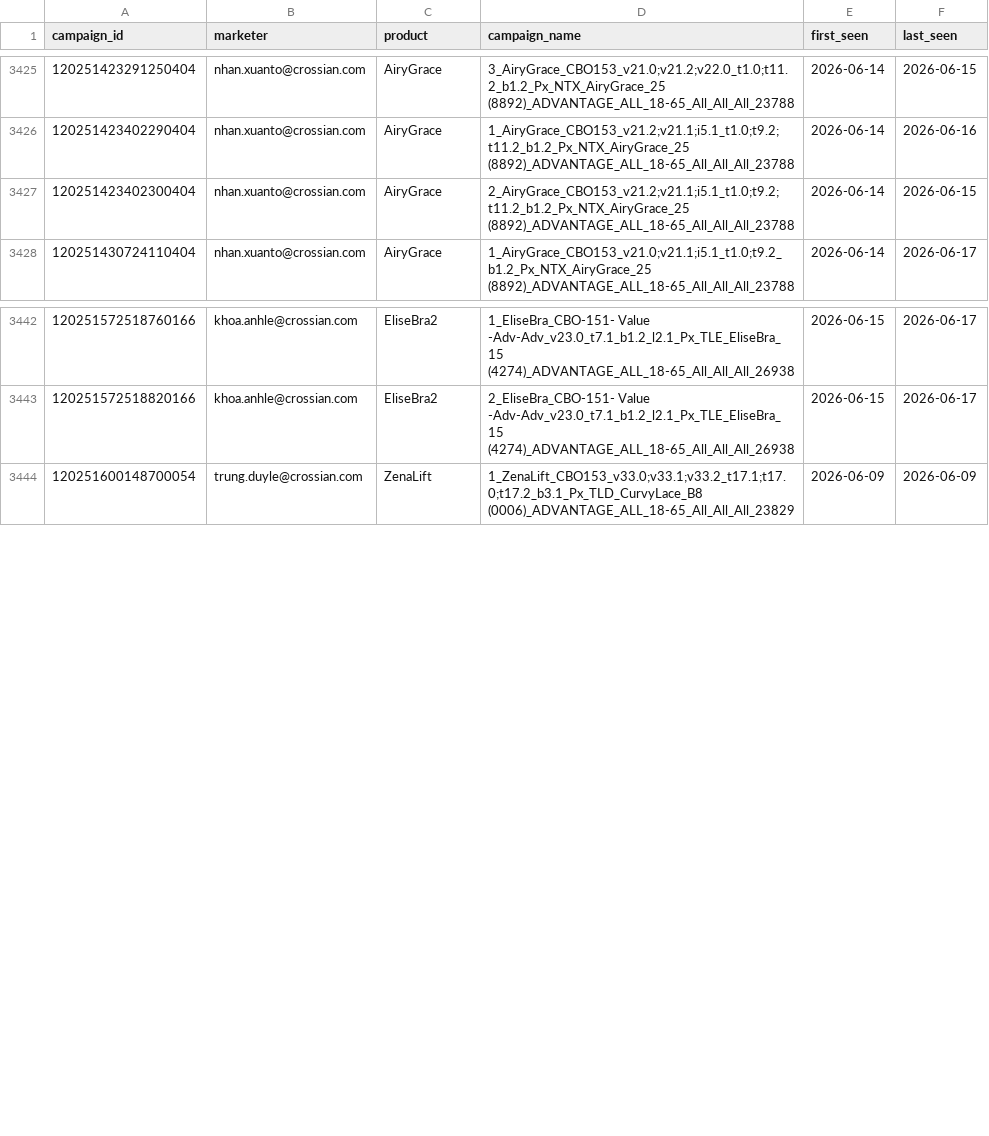
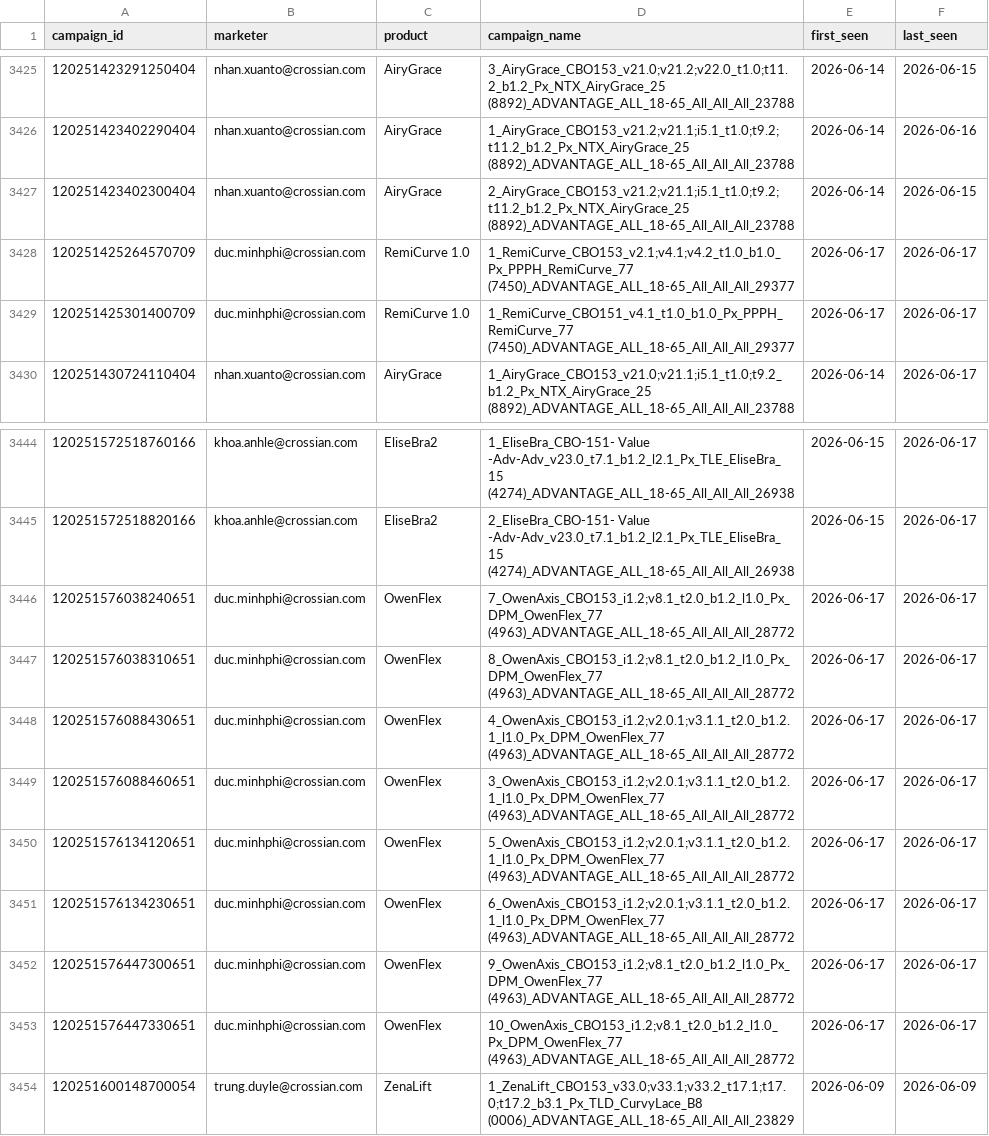
Before and after one commit to binhnguyen-ca/CAMS, a CSV file: data/campaigns.csv, drawn as a sheet; only a part is shown, gaps mark what is left out.

```diff
--- a/data/campaigns.csv
+++ b/data/campaigns.csv
@@ -3427,2 +3427,4 @@ campaign_id,marketer,product,campaign_name,first_seen,last_seen
 120251423402300404,nhan.xuanto@crossian.com,AiryGrace,2_AiryGrace_CBO153_v21.2;v21.1;i5.1_t1.0;t9.2;t11.2_b1.2_Px_NTX_AiryGrace_25 (8892)_ADVANTAGE_ALL_18-65_All_All_All_23788,2026-06-14,2026-06-15
+120251425264570709,duc.minhphi@crossian.com,RemiCurve 1.0,1_RemiCurve_CBO153_v2.1;v4.1;v4.2_t1.0_b1.0_Px_PPPH_RemiCurve_77 (7450)_ADVANTAGE_ALL_18-65_All_All_All_29377,2026-06-17,2026-06-17
+120251425301400709,duc.minhphi@crossian.com,RemiCurve 1.0,1_RemiCurve_CBO151_v4.1_t1.0_b1.0_Px_PPPH_RemiCurve_77 (7450)_ADVANTAGE_ALL_18-65_All_All_All_29377,2026-06-17,2026-06-17
 120251430724110404,nhan.xuanto@crossian.com,AiryGrace,1_AiryGrace_CBO153_v21.0;v21.1;i5.1_t1.0;t9.2_b1.2_Px_NTX_AiryGrace_25 (8892)_ADVANTAGE_ALL_18-65_All_All_All_23788,2026-06-14,2026-06-17
@@ -3443,2 +3445,10 @@ campaign_id,marketer,product,campaign_name,first_seen,last_seen
 120251572518820166,khoa.anhle@crossian.com,EliseBra2,2_EliseBra_CBO-151- Value -Adv-Adv_v23.0_t7.1_b1.2_l2.1_Px_TLE_EliseBra_15 (4274)_ADVANTAGE_ALL_18-65_All_All_All_26938,2026-06-15,2026-06-17
+120251576038240651,duc.minhphi@crossian.com,OwenFlex,7_OwenAxis_CBO153_i1.2;v8.1_t2.0_b1.2_l1.0_Px_DPM_OwenFlex_77 (4963)_ADVANTAGE_ALL_18-65_All_All_All_28772,2026-06-17,2026-06-17
+120251576038310651,duc.minhphi@crossian.com,OwenFlex,8_OwenAxis_CBO153_i1.2;v8.1_t2.0_b1.2_l1.0_Px_DPM_OwenFlex_77 (4963)_ADVANTAGE_ALL_18-65_All_All_All_28772,2026-06-17,2026-06-17
+120251576088430651,duc.minhphi@crossian.com,OwenFlex,4_OwenAxis_CBO153_i1.2;v2.0.1;v3.1.1_t2.0_b1.2.1_l1.0_Px_DPM_OwenFlex_77 (4963)_ADVANTAGE_ALL_18-65_All_All_All_28772,2026-06-17,2026-06-17
+120251576088460651,duc.minhphi@crossian.com,OwenFlex,3_OwenAxis_CBO153_i1.2;v2.0.1;v3.1.1_t2.0_b1.2.1_l1.0_Px_DPM_OwenFlex_77 (4963)_ADVANTAGE_ALL_18-65_All_All_All_28772,2026-06-17,2026-06-17
+120251576134120651,duc.minhphi@crossian.com,OwenFlex,5_OwenAxis_CBO153_i1.2;v2.0.1;v3.1.1_t2.0_b1.2.1_l1.0_Px_DPM_OwenFlex_77 (4963)_ADVANTAGE_ALL_18-65_All_All_All_28772,2026-06-17,2026-06-17
+120251576134230651,duc.minhphi@crossian.com,OwenFlex,6_OwenAxis_CBO153_i1.2;v2.0.1;v3.1.1_t2.0_b1.2.1_l1.0_Px_DPM_OwenFlex_77 (4963)_ADVANTAGE_ALL_18-65_All_All_All_28772,2026-06-17,2026-06-17
+120251576447300651,duc.minhphi@crossian.com,OwenFlex,9_OwenAxis_CBO153_i1.2;v8.1_t2.0_b1.2_l1.0_Px_DPM_OwenFlex_77 (4963)_ADVANTAGE_ALL_18-65_All_All_All_28772,2026-06-17,2026-06-17
+120251576447330651,duc.minhphi@crossian.com,OwenFlex,10_OwenAxis_CBO153_i1.2;v8.1_t2.0_b1.2_l1.0_Px_DPM_OwenFlex_77 (4963)_ADVANTAGE_ALL_18-65_All_All_All_28772,2026-06-17,2026-06-17
 120251600148700054,trung.duyle@crossian.com,ZenaLift,1_ZenaLift_CBO153_v33.0;v33.1;v33.2_t17.1;t17.0;t17.2_b3.1_Px_TLD_CurvyLace_B8 (0006)_ADVANTAGE_ALL_18-65_All_All_All_23829,2026-06-09,2026-06-09
```
Also changed, not shown: 1 other file.
